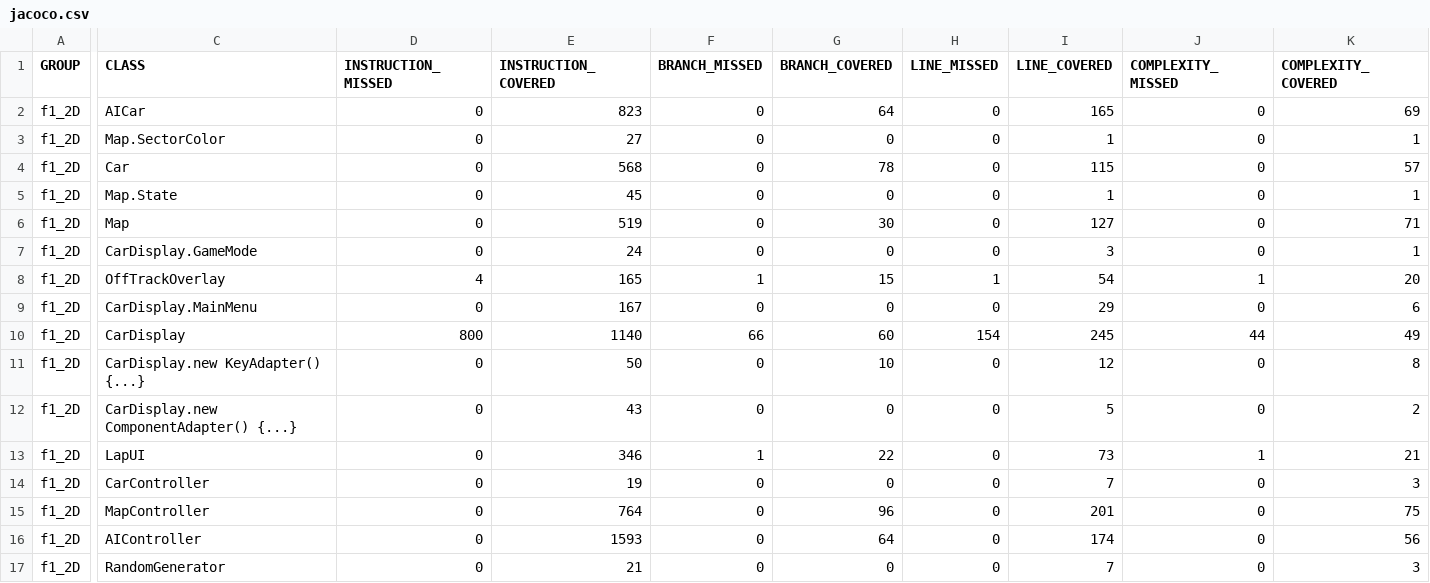
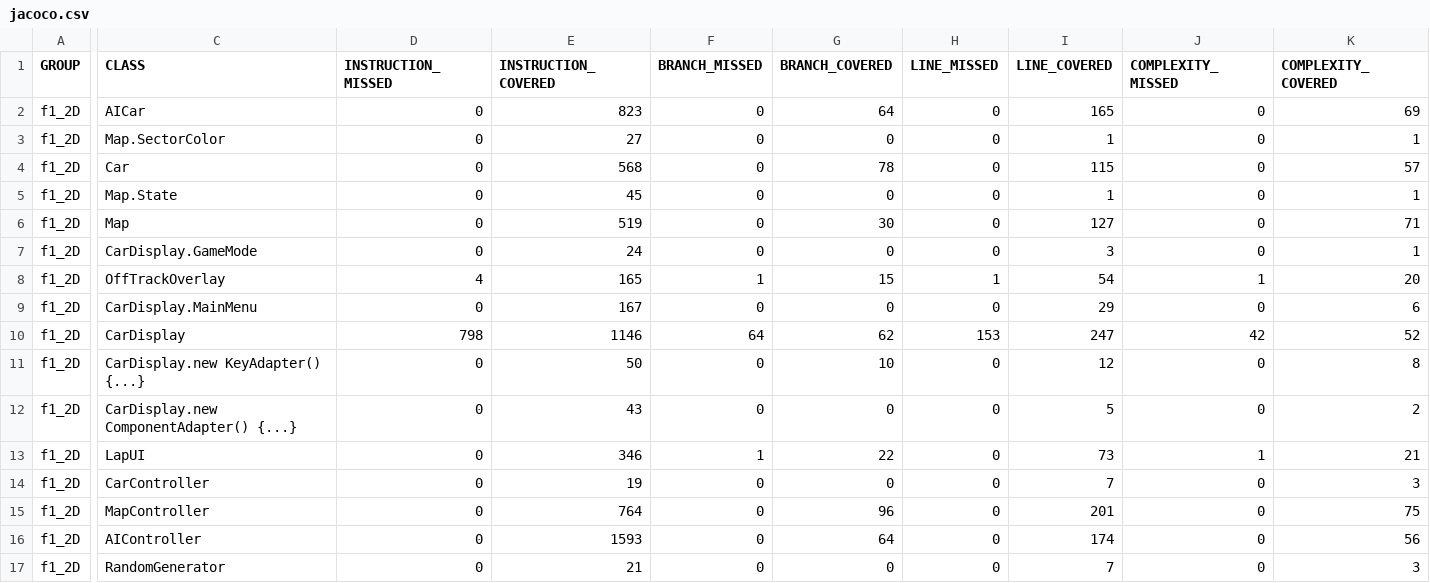
Before and after one commit to NIU1665218/Projecte-TQS-F1_2D, a CSV file: target/site/jacoco/jacoco.csv, drawn as a sheet; only a part is shown, gaps mark what is left out; the diff covers the shown part only; the diff names each change by its address in the sheet, - before the commit and + after, or states it on an @@ line.

```diff
--- a/target/site/jacoco/jacoco.csv
+++ b/target/site/jacoco/jacoco.csv
-D10 (INSTRUCTION_MISSED): 800
+D10 (INSTRUCTION_MISSED): 798
-E10 (INSTRUCTION_COVERED): 1140
+E10 (INSTRUCTION_COVERED): 1146
-F10 (BRANCH_MISSED): 66
+F10 (BRANCH_MISSED): 64
-G10 (BRANCH_COVERED): 60
+G10 (BRANCH_COVERED): 62
-H10 (LINE_MISSED): 154
+H10 (LINE_MISSED): 153
-I10 (LINE_COVERED): 245
+I10 (LINE_COVERED): 247
-J10 (COMPLEXITY_MISSED): 44
+J10 (COMPLEXITY_MISSED): 42
-K10 (COMPLEXITY_COVERED): 49
+K10 (COMPLEXITY_COVERED): 52
```
Also changed, not shown: 1 edited cell elsewhere in this file, 34 other files.
